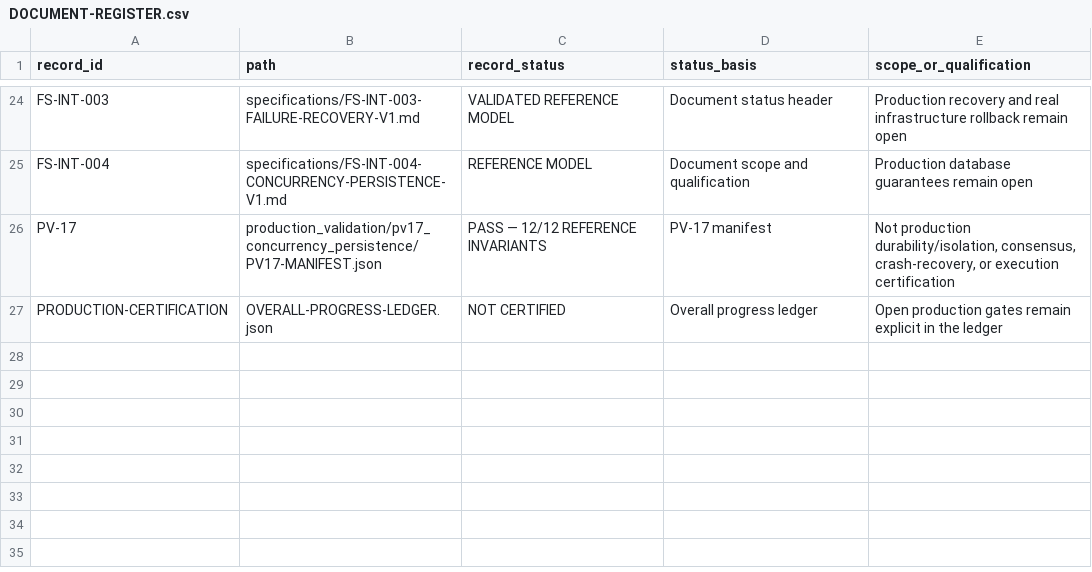
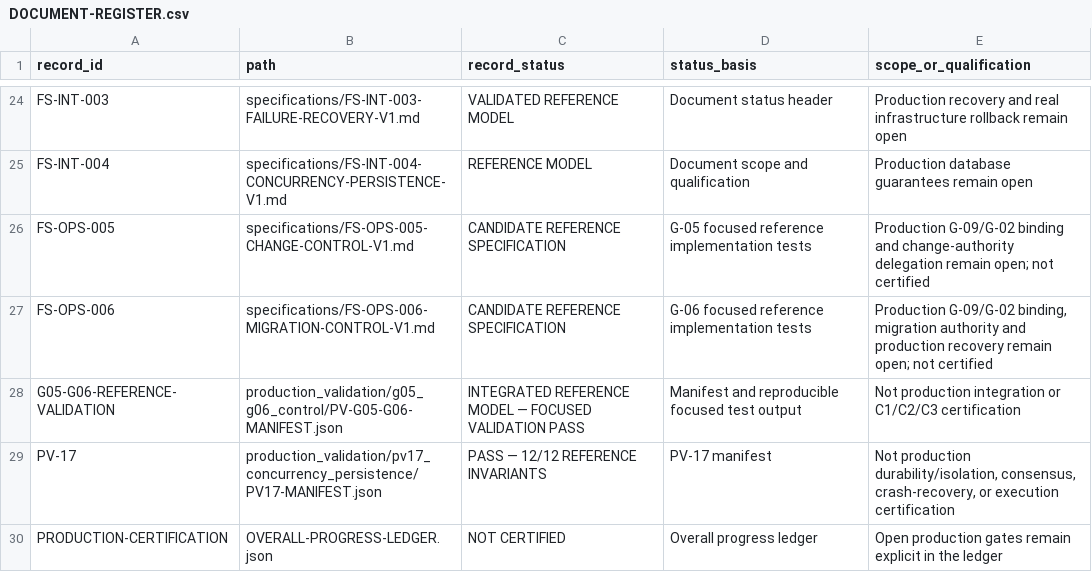
Before and after one commit to athbots/The-faundry, a CSV file: 00_SYSTEM/DOCUMENT-REGISTER.csv, drawn as a sheet; only a part is shown, gaps mark what is left out; the diff names each change by its address in the sheet, - before the commit and + after, or states it on an @@ line.

Commit message:
feat: integrate G-05 G-06 reference controls

```diff
--- a/00_SYSTEM/DOCUMENT-REGISTER.csv
+++ b/00_SYSTEM/DOCUMENT-REGISTER.csv
+row 26: FS-OPS-005 | specifications/FS-OPS-005-CHANGE-CONTROL-V1.md | CANDIDATE REFERENCE SPECIFICATION | G-05 focused reference implementation tests | Production G-09/G-02 binding and change-authority delegation remain open; not certified
+row 27: FS-OPS-006 | specifications/FS-OPS-006-MIGRATION-CONTROL-V1.md | CANDIDATE REFERENCE SPECIFICATION | G-06 focused reference implementation tests | Production G-09/G-02 binding, migration authority and production recovery remain open; not certified
+row 28: G05-G06-REFERENCE-VALIDATION | production_validation/g05_g06_control/PV-G05-G06-MANIFEST.json | INTEGRATED REFERENCE MODEL — FOCUSED VALIDATION PASS | Manifest and reproducible focused test output | Not production integration or C1/C2/C3 certification
```
Also changed, not shown: 10 other files.
